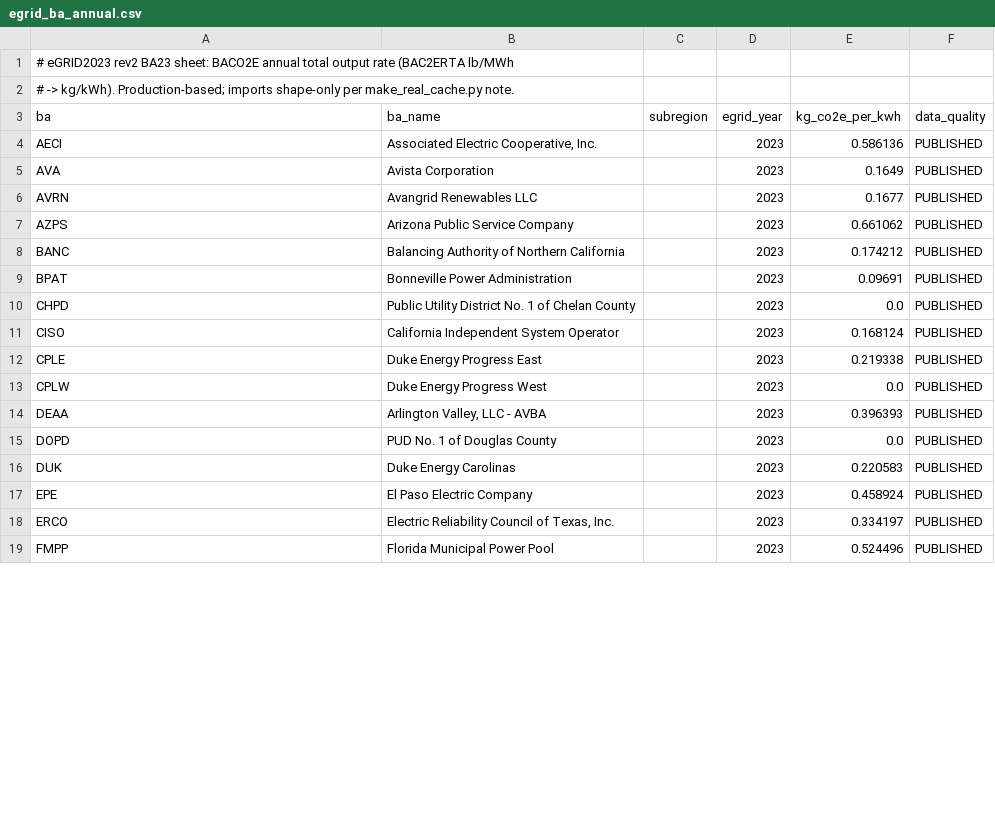
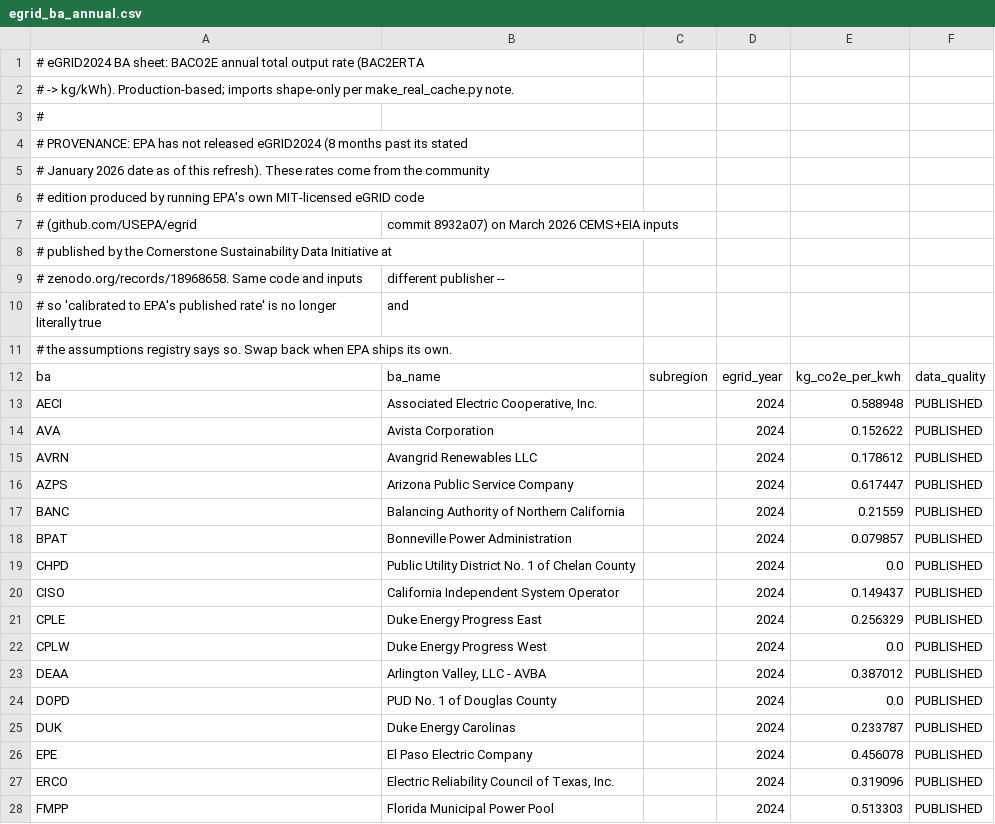
Before and after one commit to ianschillebeeckx/carbon-footprint, a CSV file: zip2co2_2/gridcarbon/data/egrid_ba_annual.csv, drawn as a sheet; only a part is shown; the diff covers the shown part only.

```diff
--- a/zip2co2_2/gridcarbon/data/egrid_ba_annual.csv
+++ b/zip2co2_2/gridcarbon/data/egrid_ba_annual.csv
@@ -1,19 +1,28 @@
-# eGRID2023 rev2 BA23 sheet: BACO2E annual total output rate (BAC2ERTA lb/MWh
+# eGRID2024 BA sheet: BACO2E annual total output rate (BAC2ERTA
 # -> kg/kWh). Production-based; imports shape-only per make_real_cache.py note.
+#
+# PROVENANCE: EPA has not released eGRID2024 (8 months past its stated
+# January 2026 date as of this refresh). These rates come from the community
+# edition produced by running EPA's own MIT-licensed eGRID code
+# (github.com/USEPA/egrid, commit 8932a07) on March 2026 CEMS+EIA inputs,
+# published by the Cornerstone Sustainability Data Initiative at
+# zenodo.org/records/18968658. Same code and inputs, different publisher --
+# so 'calibrated to EPA's published rate' is no longer literally true, and
+# the assumptions registry says so. Swap back when EPA ships its own.
 ba,ba_name,subregion,egrid_year,kg_co2e_per_kwh,data_quality
-AECI,"Associated Electric Cooperative, Inc.",,2023,0.586136,PUBLISHED
-AVA,Avista Corporation,,2023,0.1649,PUBLISHED
-AVRN,Avangrid Renewables LLC,,2023,0.1677,PUBLISHED
-AZPS,Arizona Public Service Company,,2023,0.661062,PUBLISHED
-BANC,Balancing Authority of Northern California,,2023,0.174212,PUBLISHED
-BPAT,Bonneville Power Administration,,2023,0.09691,PUBLISHED
-CHPD,Public Utility District No. 1 of Chelan County,,2023,0.0,PUBLISHED
-CISO,California Independent System Operator,,2023,0.168124,PUBLISHED
-CPLE,Duke Energy Progress East,,2023,0.219338,PUBLISHED
-CPLW,Duke Energy Progress West,,2023,0.0,PUBLISHED
-DEAA,"Arlington Valley, LLC - AVBA",,2023,0.396393,PUBLISHED
-DOPD,PUD No. 1 of Douglas County,,2023,0.0,PUBLISHED
-DUK,Duke Energy Carolinas,,2023,0.220583,PUBLISHED
-EPE,El Paso Electric Company,,2023,0.458924,PUBLISHED
-ERCO,"Electric Reliability Council of Texas, Inc.",,2023,0.334197,PUBLISHED
-FMPP,Florida Municipal Power Pool,,2023,0.524496,PUBLISHED
+AECI,"Associated Electric Cooperative, Inc.",,2024,0.588948,PUBLISHED
+AVA,Avista Corporation,,2024,0.152622,PUBLISHED
+AVRN,Avangrid Renewables LLC,,2024,0.178612,PUBLISHED
+AZPS,Arizona Public Service Company,,2024,0.617447,PUBLISHED
+BANC,Balancing Authority of Northern California,,2024,0.21559,PUBLISHED
+BPAT,Bonneville Power Administration,,2024,0.079857,PUBLISHED
+CHPD,Public Utility District No. 1 of Chelan County,,2024,0.0,PUBLISHED
+CISO,California Independent System Operator,,2024,0.149437,PUBLISHED
+CPLE,Duke Energy Progress East,,2024,0.256329,PUBLISHED
+CPLW,Duke Energy Progress West,,2024,0.0,PUBLISHED
+DEAA,"Arlington Valley, LLC - AVBA",,2024,0.387012,PUBLISHED
+DOPD,PUD No. 1 of Douglas County,,2024,0.0,PUBLISHED
+DUK,Duke Energy Carolinas,,2024,0.233787,PUBLISHED
+EPE,El Paso Electric Company,,2024,0.456078,PUBLISHED
+ERCO,"Electric Reliability Council of Texas, Inc.",,2024,0.319096,PUBLISHED
+FMPP,Florida Municipal Power Pool,,2024,0.513303,PUBLISHED
```
Also changed, not shown: 85 edited cells elsewhere in this file, zip2co2_2/gridcarbon/data/fuel_factors.csv, zip2co2_2/gridcarbon/dist/summary.csv, 48 other files.
